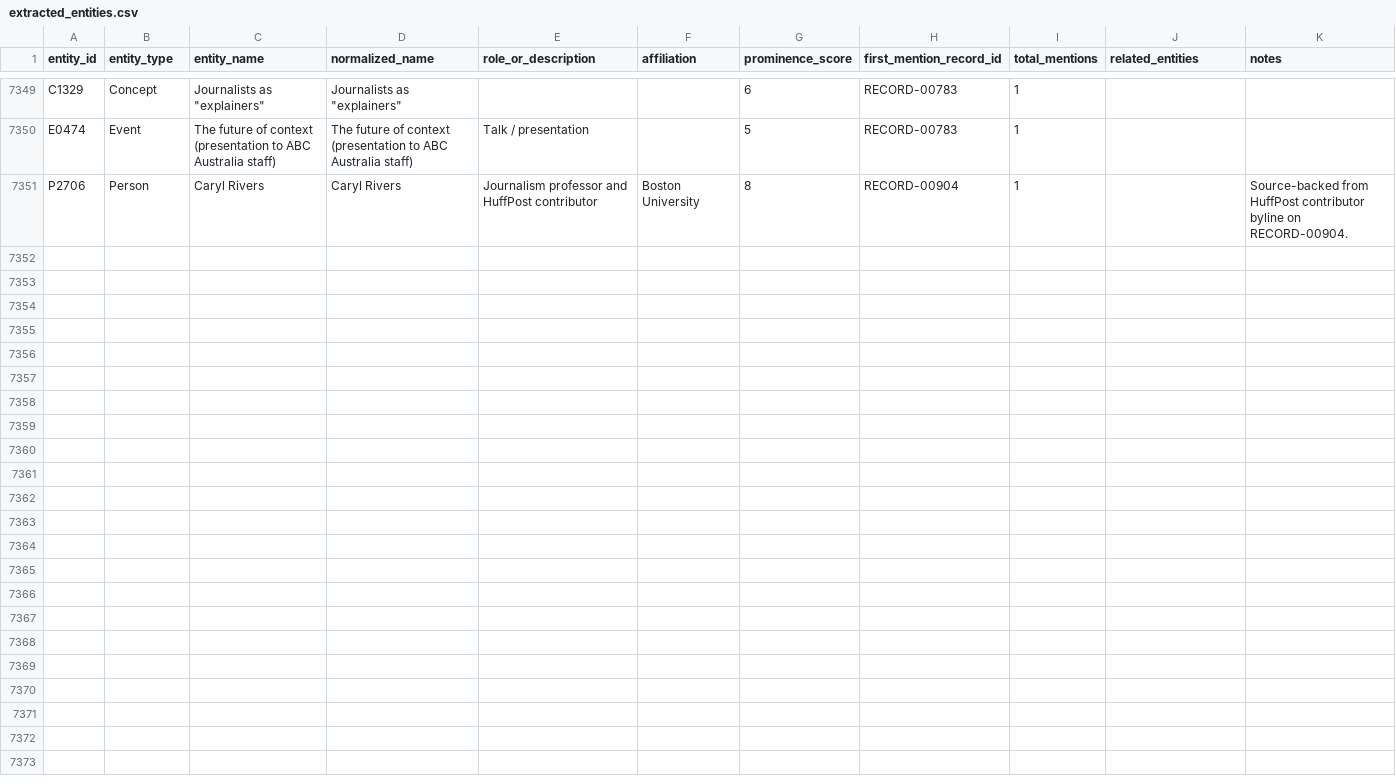
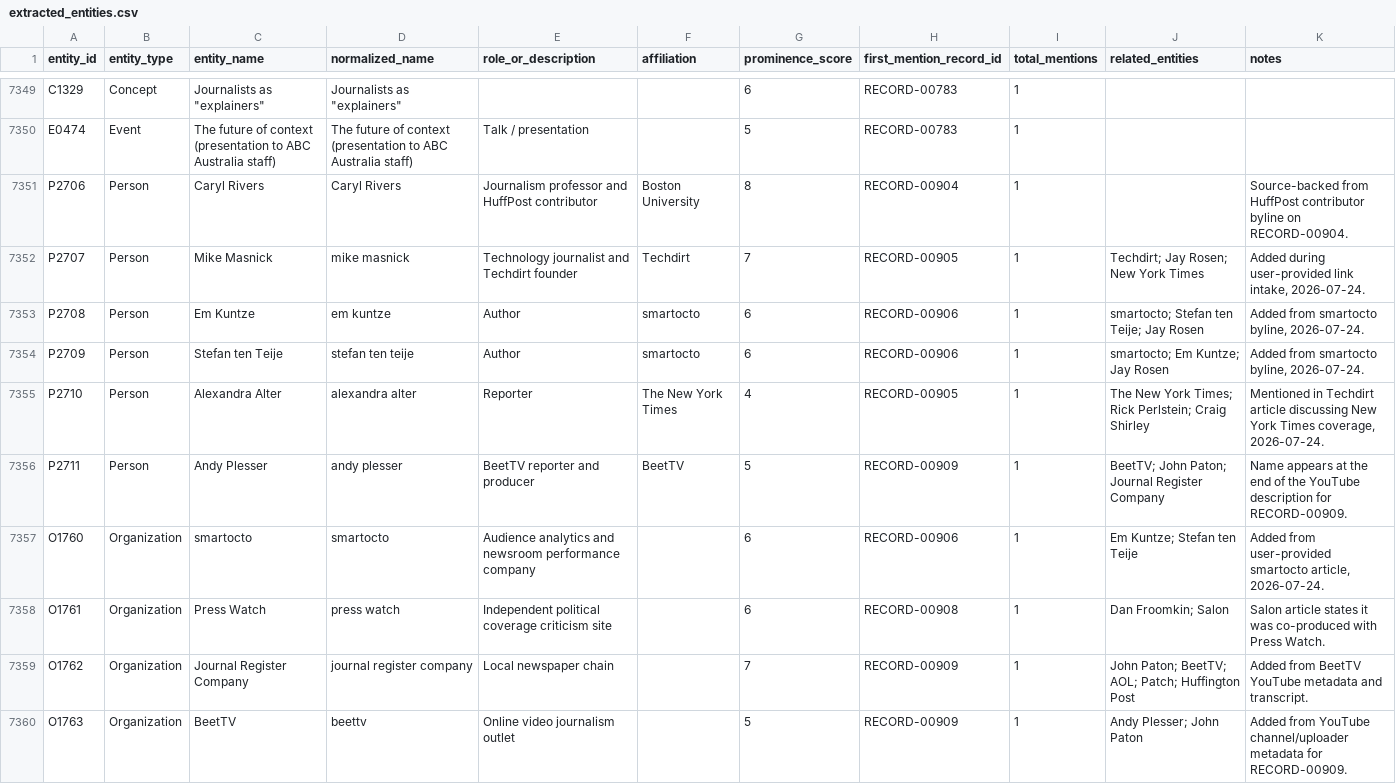
Before and after one commit to jamditis/rosen-frontend, a CSV file: data/extracted_entities.csv, drawn as a sheet; only a part is shown, gaps mark what is left out.

Commit message:
data: add user-supplied coverage links

```diff
--- a/data/extracted_entities.csv
+++ b/data/extracted_entities.csv
@@ -7351 +7351,10 @@ E0474,Event,The future of context (presentation to ABC Australia staff),The futu
 P2706,Person,Caryl Rivers,Caryl Rivers,Journalism professor and HuffPost contributor,Boston University,8,RECORD-00904,1,,Source-backed from HuffPost contributor byline on RECORD-00904.
+P2707,Person,Mike Masnick,mike masnick,Technology journalist and Techdirt founder,Techdirt,7,RECORD-00905,1,Techdirt; Jay Rosen; New York Times,"Added during user-provided link intake, 2026-07-24."
+P2708,Person,Em Kuntze,em kuntze,Author,smartocto,6,RECORD-00906,1,smartocto; Stefan ten Teije; Jay Rosen,"Added from smartocto byline, 2026-07-24."
+P2709,Person,Stefan ten Teije,stefan ten teije,Author,smartocto,6,RECORD-00906,1,smartocto; Em Kuntze; Jay Rosen,"Added from smartocto byline, 2026-07-24."
+P2710,Person,Alexandra Alter,alexandra alter,Reporter,The New York Times,4,RECORD-00905,1,The New York Times; Rick Perlstein; Craig Shirley,"Mentioned in Techdirt article discussing New York Times coverage, 2026-07-24."
+P2711,Person,Andy Plesser,andy plesser,BeetTV reporter and producer,BeetTV,5,RECORD-00909,1,BeetTV; John Paton; Journal Register Company,Name appears at the end of the YouTube description for RECORD-00909.
+O1760,Organization,smartocto,smartocto,Audience analytics and newsroom performance company,,6,RECORD-00906,1,Em Kuntze; Stefan ten Teije,"Added from user-provided smartocto article, 2026-07-24."
+O1761,Organization,Press Watch,press watch,Independent political coverage criticism site,,6,RECORD-00908,1,Dan Froomkin; Salon,Salon article states it was co-produced with Press Watch.
+O1762,Organization,Journal Register Company,journal register company,Local newspaper chain,,7,RECORD-00909,1,John Paton; BeetTV; AOL; Patch; Huffington Post,Added from BeetTV YouTube metadata and transcript.
+O1763,Organization,BeetTV,beettv,Online video journalism outlet,,5,RECORD-00909,1,Andy Plesser; John Paton,Added from YouTube channel/uploader metadata for RECORD-00909.
```
Also changed, not shown: 30 other files.
